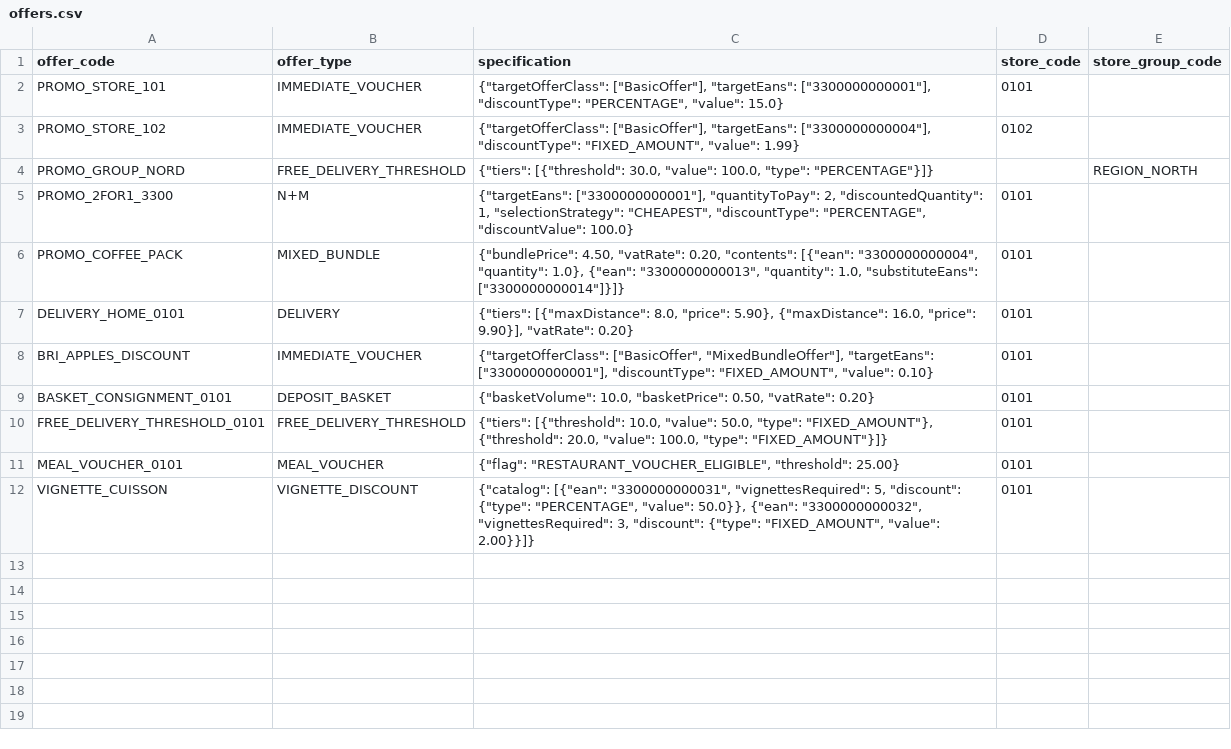
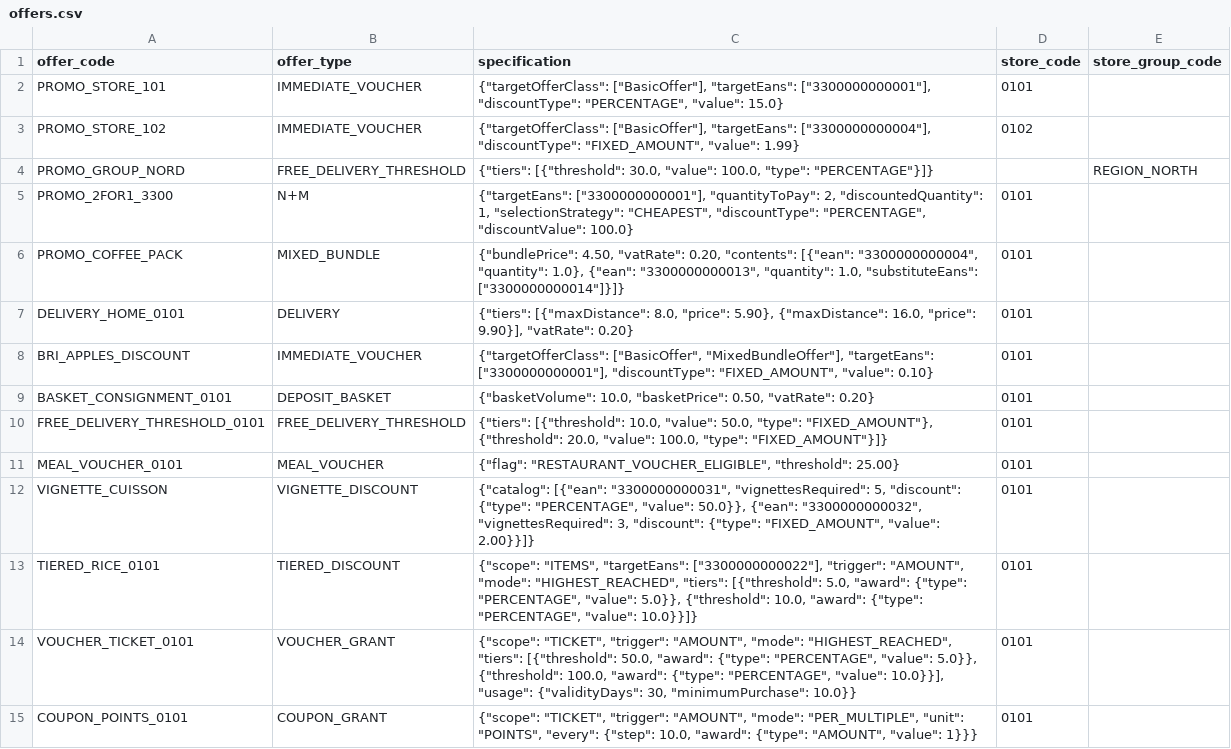
Before and after one commit to It-o-cm/imvaluation, a CSV file: src/main/resources/seed/offers.csv, drawn as a sheet.

```diff
--- a/src/main/resources/seed/offers.csv
+++ b/src/main/resources/seed/offers.csv
@@ -12 +12,4 @@ MEAL_VOUCHER_0101|MEAL_VOUCHER|{"flag": "RESTAURANT_VOUCHER_ELIGIBLE", "threshol
 VIGNETTE_CUISSON|VIGNETTE_DISCOUNT|{"catalog": [{"ean": "3300000000031", "vignettesRequired": 5, "discount": {"type": "PERCENTAGE", "value": 50.0}}, {"ean": "3300000000032", "vignettesRequired": 3, "discount": {"type": "FIXED_AMOUNT", "value": 2.00}}]}|0101|
+TIERED_RICE_0101|TIERED_DISCOUNT|{"scope": "ITEMS", "targetEans": ["3300000000022"], "trigger": "AMOUNT", "mode": "HIGHEST_REACHED", "tiers": [{"threshold": 5.0, "award": {"type": "PERCENTAGE", "value": 5.0}}, {"threshold": 10.0, "award": {"type": "PERCENTAGE", "value": 10.0}}]}|0101|
+VOUCHER_TICKET_0101|VOUCHER_GRANT|{"scope": "TICKET", "trigger": "AMOUNT", "mode": "HIGHEST_REACHED", "tiers": [{"threshold": 50.0, "award": {"type": "PERCENTAGE", "value": 5.0}}, {"threshold": 100.0, "award": {"type": "PERCENTAGE", "value": 10.0}}], "usage": {"validityDays": 30, "minimumPurchase": 10.0}}|0101|
+COUPON_POINTS_0101|COUPON_GRANT|{"scope": "TICKET", "trigger": "AMOUNT", "mode": "PER_MULTIPLE", "unit": "POINTS", "every": {"step": 10.0, "award": {"type": "AMOUNT", "value": 1}}}|0101|
```
Also changed, not shown: src/main/resources/seed/prices.csv, src/main/resources/seed/products.csv, 43 other files.
